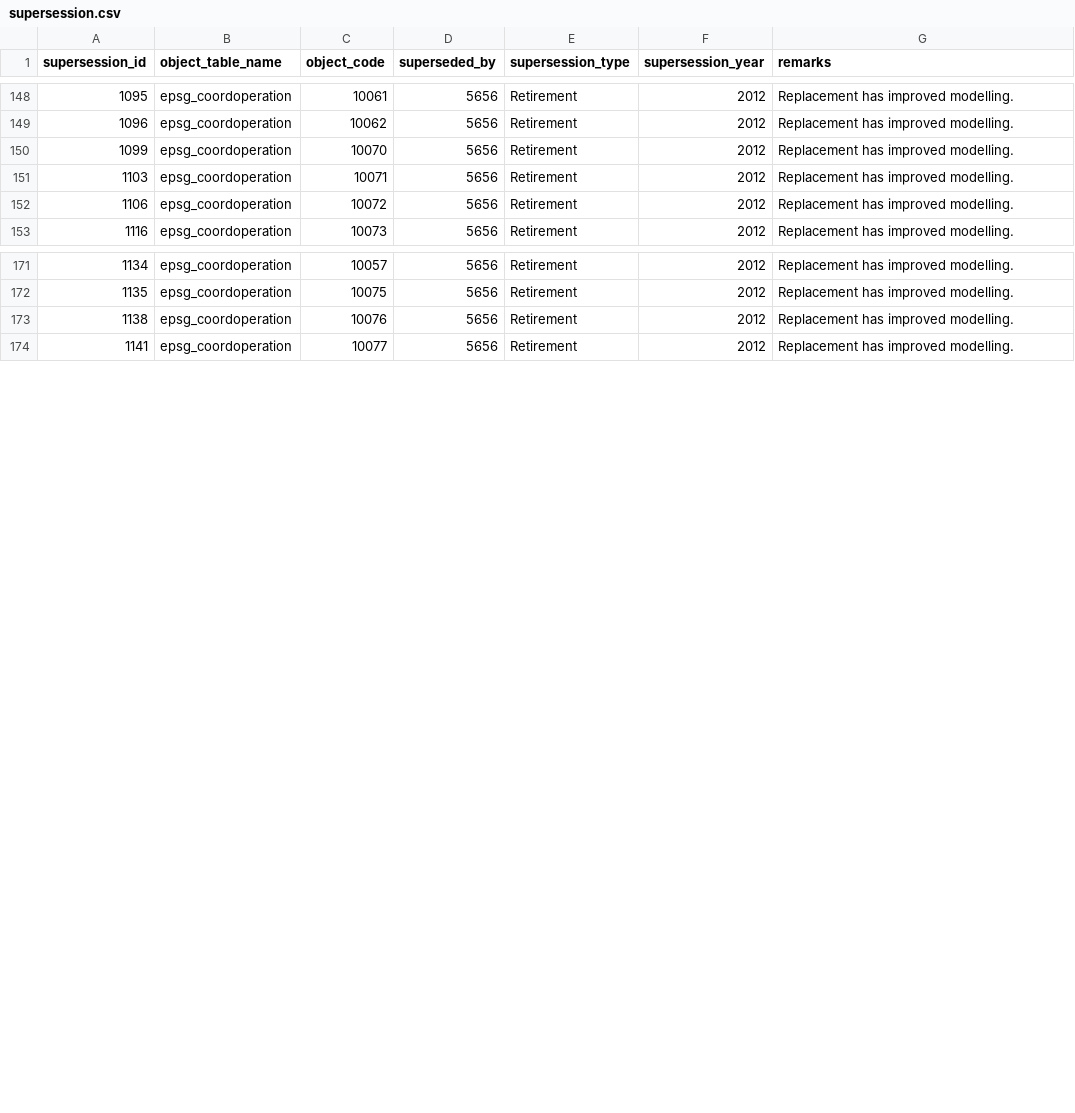
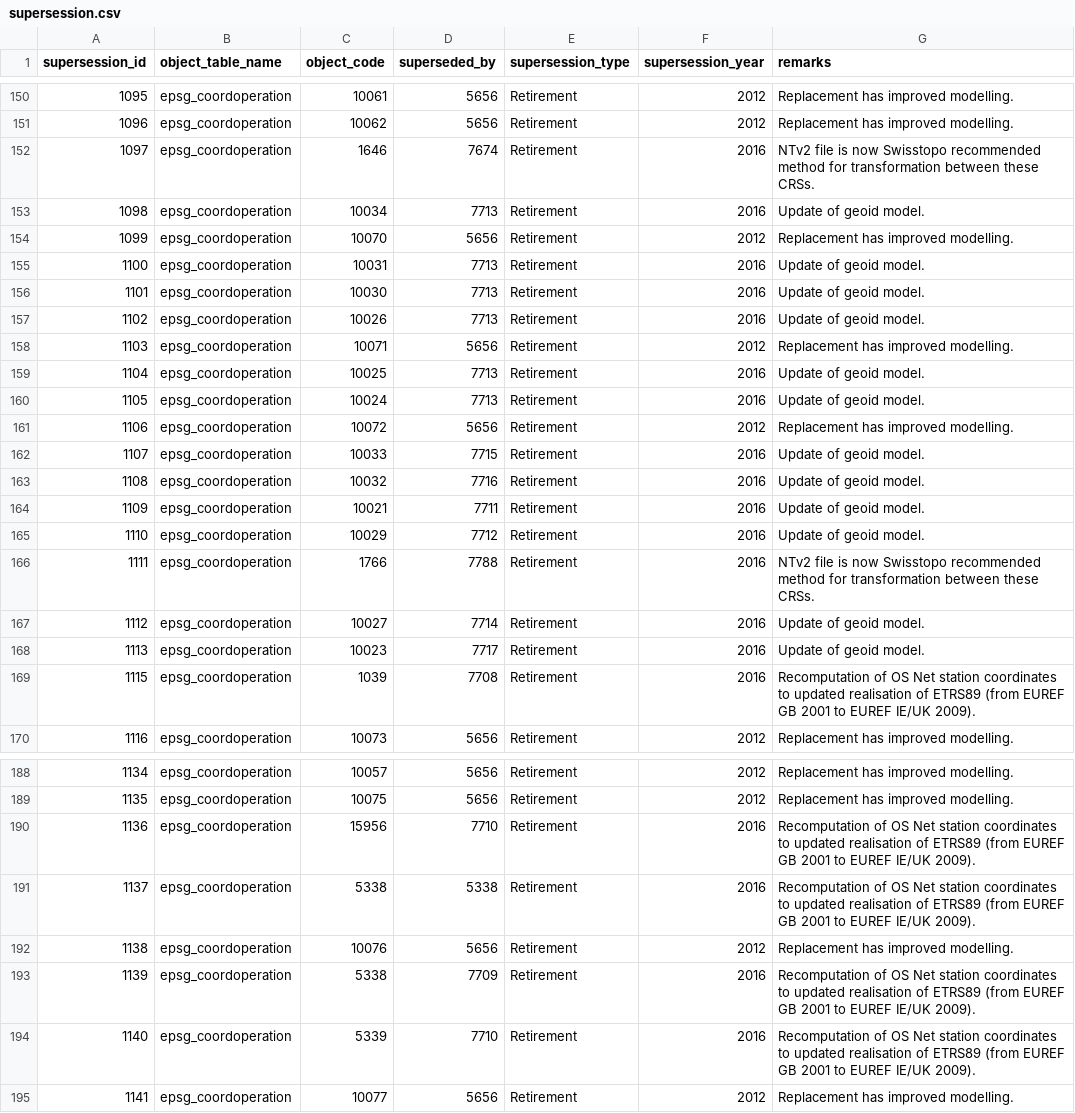
Before and after one commit to OSGeo/libgeotiff, a CSV file: libgeotiff/csv/supersession.csv, drawn as a sheet; only a part is shown, gaps mark what is left out; the diff covers the shown part only; the diff names each change by its address in the sheet, - before the commit and + after, or states it on an @@ line.

```diff
--- a/libgeotiff/csv/supersession.csv
+++ b/libgeotiff/csv/supersession.csv
+row 152: 1097 | epsg_coordoperation | 1646 | 7674 | Retirement | 2016 | NTv2 file is now Swisstopo recommended method for transformation between these CRSs.
+row 153: 1098 | epsg_coordoperation | 10034 | 7713 | Retirement | 2016 | Update of geoid model.
+row 155: 1100 | epsg_coordoperation | 10031 | 7713 | Retirement | 2016 | Update of geoid model.
+row 156: 1101 | epsg_coordoperation | 10030 | 7713 | Retirement | 2016 | Update of geoid model.
+row 157: 1102 | epsg_coordoperation | 10026 | 7713 | Retirement | 2016 | Update of geoid model.
+row 159: 1104 | epsg_coordoperation | 10025 | 7713 | Retirement | 2016 | Update of geoid model.
+row 160: 1105 | epsg_coordoperation | 10024 | 7713 | Retirement | 2016 | Update of geoid model.
+row 162: 1107 | epsg_coordoperation | 10033 | 7715 | Retirement | 2016 | Update of geoid model.
+row 163: 1108 | epsg_coordoperation | 10032 | 7716 | Retirement | 2016 | Update of geoid model.
+row 164: 1109 | epsg_coordoperation | 10021 | 7711 | Retirement | 2016 | Update of geoid model.
+row 165: 1110 | epsg_coordoperation | 10029 | 7712 | Retirement | 2016 | Update of geoid model.
+row 166: 1111 | epsg_coordoperation | 1766 | 7788 | Retirement | 2016 | NTv2 file is now Swisstopo recommended method for transformation between these CRSs.
+row 167: 1112 | epsg_coordoperation | 10027 | 7714 | Retirement | 2016 | Update of geoid model.
+row 168: 1113 | epsg_coordoperation | 10023 | 7717 | Retirement | 2016 | Update of geoid model.
+row 169: 1115 | epsg_coordoperation | 1039 | 7708 | Retirement | 2016 | Recomputation of OS Net station coordinates to updated realisation of ETRS89 (from EUREF GB 2001 to EUREF IE/UK 2009).
+row 190: 1136 | epsg_coordoperation | 15956 | 7710 | Retirement | 2016 | Recomputation of OS Net station coordinates to updated realisation of ETRS89 (from EUREF GB 2001 to EUREF IE/UK 2009).
+row 191: 1137 | epsg_coordoperation | 5338 | 5338 | Retirement | 2016 | Recomputation of OS Net station coordinates to updated realisation of ETRS89 (from EUREF GB 2001 to EUREF IE/UK 2009).
+row 193: 1139 | epsg_coordoperation | 5338 | 7709 | Retirement | 2016 | Recomputation of OS Net station coordinates to updated realisation of ETRS89 (from EUREF GB 2001 to EUREF IE/UK 2009).
+row 194: 1140 | epsg_coordoperation | 5339 | 7710 | Retirement | 2016 | Recomputation of OS Net station coordinates to updated realisation of ETRS89 (from EUREF GB 2001 to EUREF IE/UK 2009).
```
Also changed, not shown: 2 added rows elsewhere in this file, libgeotiff/csv/coordinate_axis_name.csv, libgeotiff/csv/coordinate_operation_method.csv, 12 other files.
